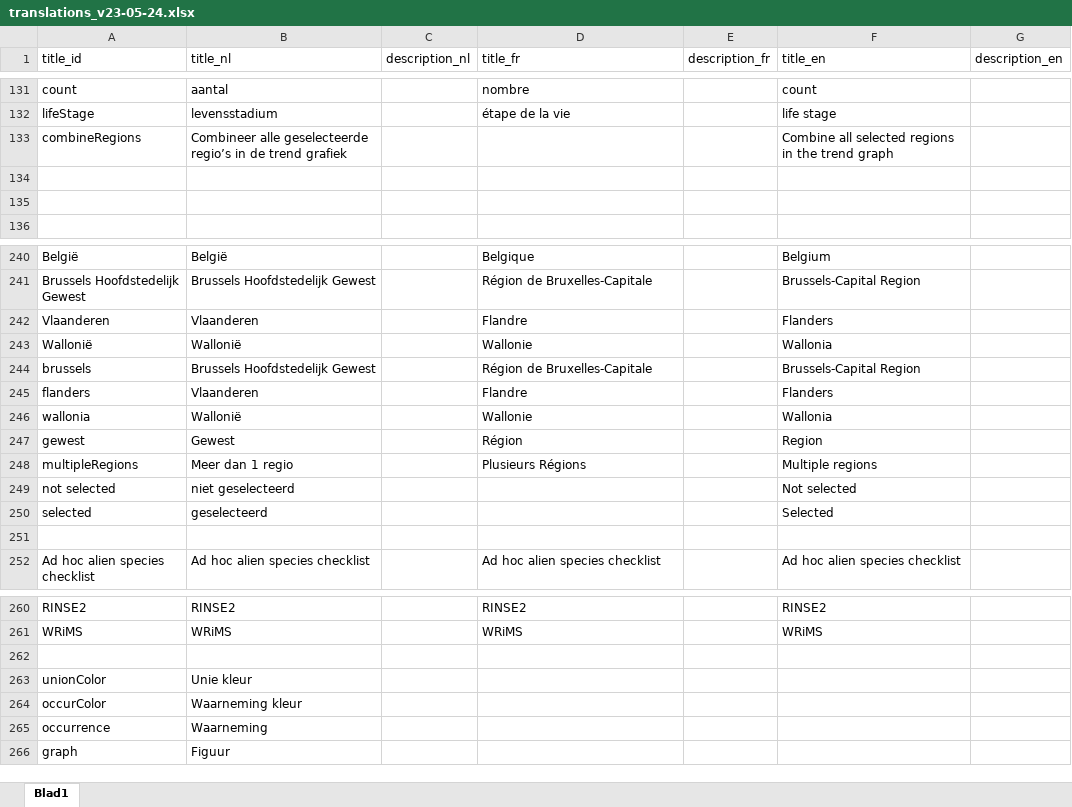
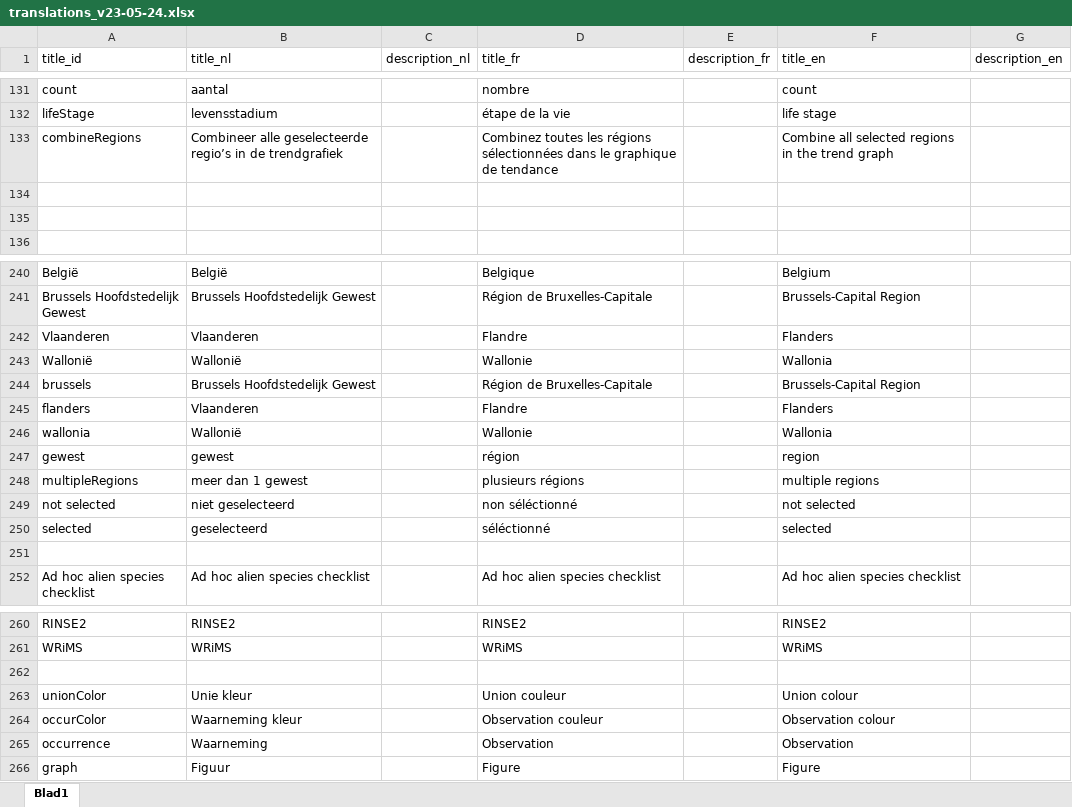
Before and after one commit to inbo/alien-species-portal, an Excel workbook: alienSpecies/inst/extdata/translations_v23-05-24.xlsx, sheet Blad1, drawn as a sheet; only a part is shown, gaps mark what is left out; values as stored, in another font and other column widths than the file's, no borders; the diff names each change by its address in the sheet, - before the commit and + after, or states it on an @@ line.

Commit message:
Update vertalingen (deel 2)
#30

```diff
--- a/alienSpecies/inst/extdata/translations_v23-05-24.xlsx (sheet Blad1)
+++ b/alienSpecies/inst/extdata/translations_v23-05-24.xlsx (sheet Blad1)
-B133 (title_nl): …in de trend grafiek
+B133 (title_nl): …in de trendgrafiek
-D133 (title_fr): (empty)
+D133 (title_fr): Combinez toutes les régions sélectionnées dans le graphique de tendance
-B247 (title_nl): Gewest
+B247 (title_nl): gewest
-D247 (title_fr): Région
+D247 (title_fr): région
-F247 (title_en): Region
+F247 (title_en): region
-B248 (title_nl): Meer dan 1 regio
+B248 (title_nl): meer dan 1 gewest
-D248 (title_fr): Plusieurs Régions
+D248 (title_fr): plusieurs régions
-F248 (title_en): Multiple regions
+F248 (title_en): multiple regions
-D249 (title_fr): (empty)
+D249 (title_fr): non séléctionné
-F249 (title_en): Not selected
+F249 (title_en): not selected
-D250 (title_fr): (empty)
+D250 (title_fr): séléctionné
-F250 (title_en): Selected
+F250 (title_en): selected
-D263 (title_fr): (empty)
+D263 (title_fr): Union couleur
-F263 (title_en): (empty)
+F263 (title_en): Union colour
-D264 (title_fr): (empty)
+D264 (title_fr): Observation couleur
-F264 (title_en): (empty)
+F264 (title_en): Observation colour
-D265 (title_fr): (empty)
+D265 (title_fr): Observation
-F265 (title_en): (empty)
+F265 (title_en): Observation
-D266 (title_fr): (empty)
+D266 (title_fr): Figure
-F266 (title_en): (empty)
+F266 (title_en): Figure
```
